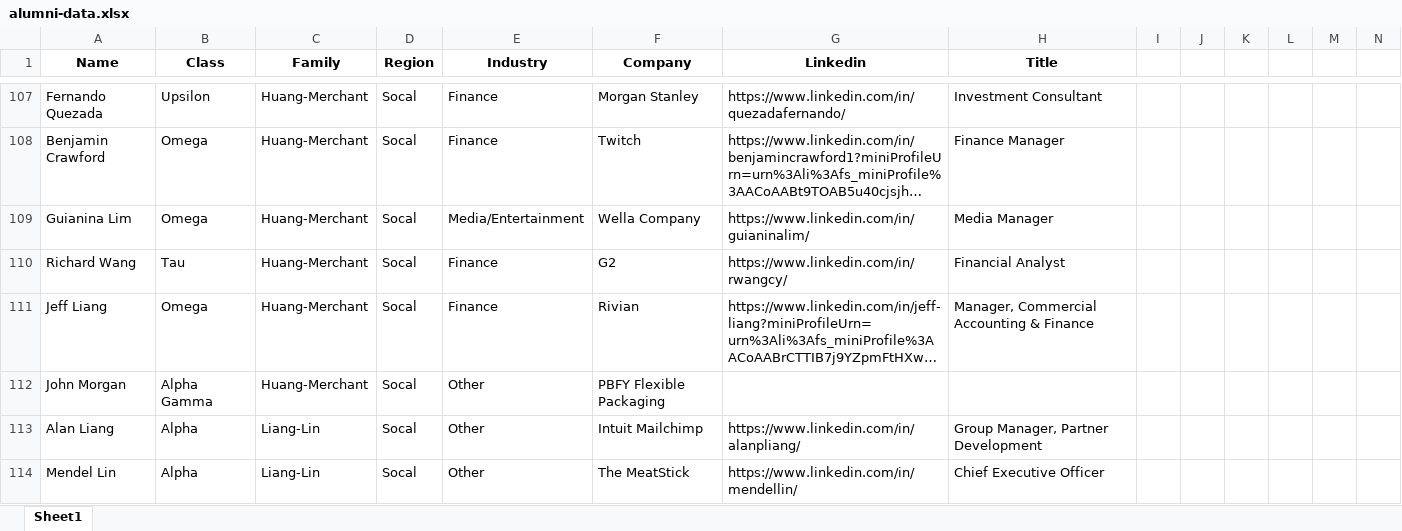
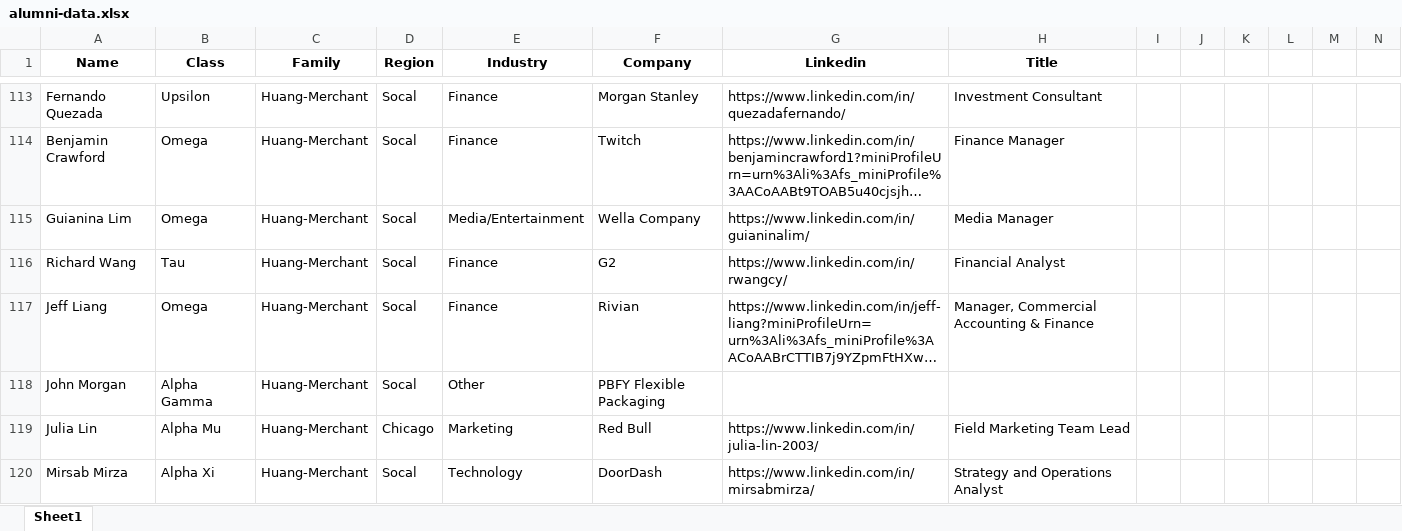
Before and after one commit to dspuci-vpar/dsp-alumni-dashboard, an Excel workbook: public/alumni-data.xlsx, sheet Sheet1, drawn as a sheet; only a part is shown, gaps mark what is left out; the shorter side is filled out with more unchanged rows; long unchanged cells end in …; values as stored, in another font and other column widths than the file's, no borders; charts and pictures not drawn; the diff covers the shown part only; the diff names each change by its address in the sheet, - before the commit and + after, or states it on an @@ line.

Commit message:
Add files via upload
Fully updated Alumni Data 2025

```diff
--- a/public/alumni-data.xlsx (sheet Sheet1)
+++ b/public/alumni-data.xlsx (sheet Sheet1)
+row 119: Julia Lin | Alpha Mu | Huang-Merchant | Chicago | Marketing | Red Bull | https://www.linkedin.com/in/julia-lin-2003/ | Field Marketing Team Lead
+row 120: Mirsab Mirza | Alpha Xi | Huang-Merchant | Socal | Technology | DoorDash | https://www.linkedin.com/in/mirsabmirza/ | Strategy and Operations Analyst
```
Also changed, not shown: 17 added rows elsewhere in this sheet, charts or pictures.
